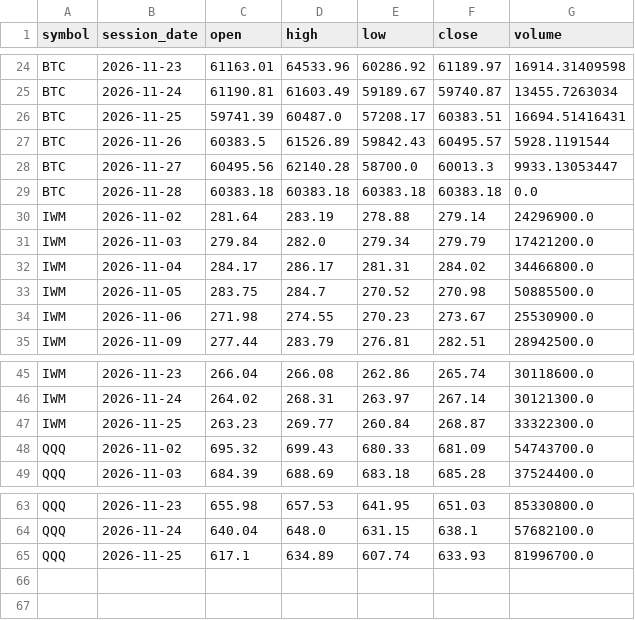
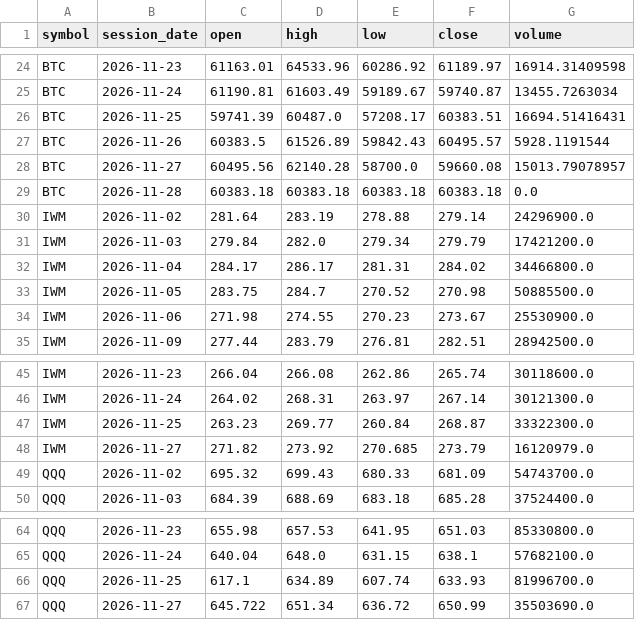
Before and after one commit to TheMrTBO/market-monitor, a CSV file: prices_daily/2026/2026-11.csv, drawn as a sheet; only a part is shown, gaps mark what is left out.

```diff
--- a/prices_daily/2026/2026-11.csv
+++ b/prices_daily/2026/2026-11.csv
@@ -27,3 +27,3 @@ BTC,2026-11-25,59741.39,60487.0,57208.17,60383.51,16694.51416431
 BTC,2026-11-26,60383.5,61526.89,59842.43,60495.57,5928.1191544
-BTC,2026-11-27,60495.56,62140.28,58700.0,60013.3,9933.13053447
+BTC,2026-11-27,60495.56,62140.28,58700.0,59660.08,15013.79078957
 BTC,2026-11-28,60383.18,60383.18,60383.18,60383.18,0.0
@@ -47,2 +47,3 @@ IWM,2026-11-24,264.02,268.31,263.97,267.14,30121300.0
 IWM,2026-11-25,263.23,269.77,260.84,268.87,33322300.0
+IWM,2026-11-27,271.82,273.92,270.685,273.79,16120979.0
 QQQ,2026-11-02,695.32,699.43,680.33,681.09,54743700.0
@@ -65 +66,2 @@ QQQ,2026-11-24,640.04,648.0,631.15,638.1,57682100.0
 QQQ,2026-11-25,617.1,634.89,607.74,633.93,81996700.0
+QQQ,2026-11-27,645.722,651.34,636.72,650.99,35503690.0
```
Also changed, not shown: postmarket_scan/2026/2026-11-27.csv, runs/2026/2026-11.csv, 1 other file.
